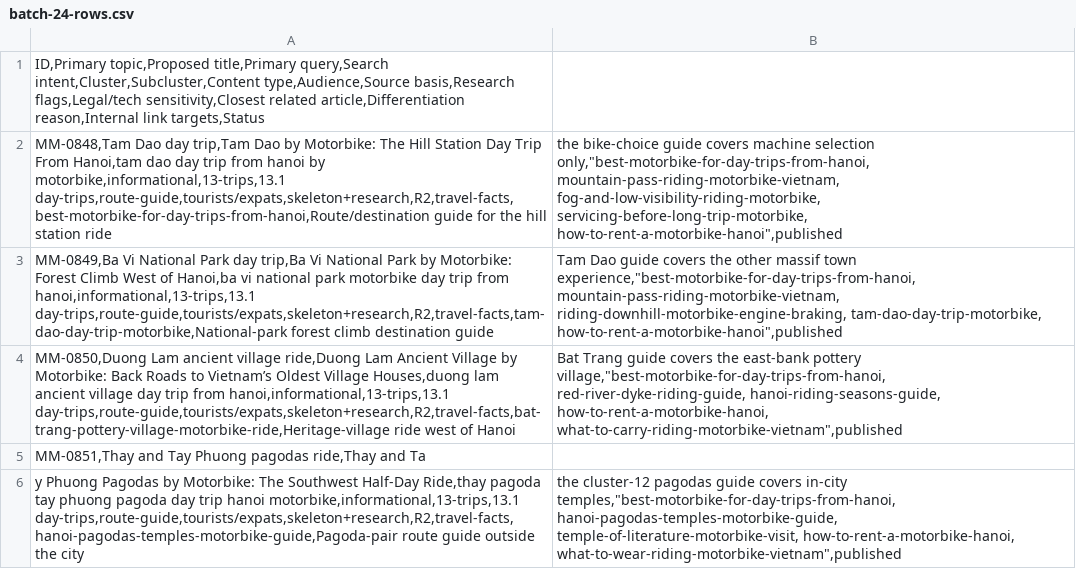
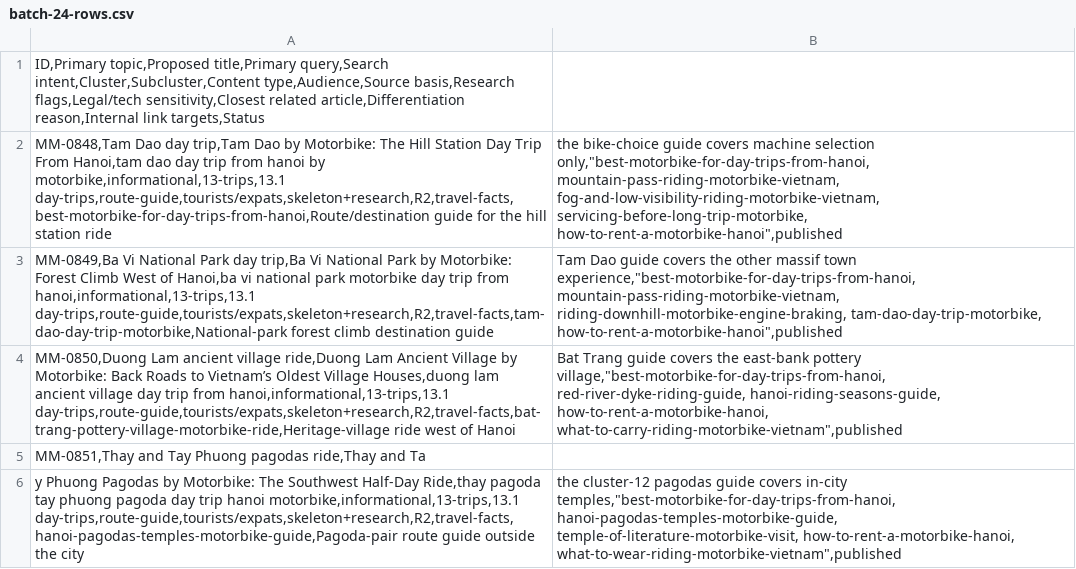
Before and after one commit to thuexemayhanoi/english, a CSV file: docs/matrix/batch-24-rows.csv, drawn as a sheet; only a part is shown; the diff covers the shown part only.

Commit message:
Batch 24 rows link repair: same truncated fog-slug fix in batch-24-rows.csv

```diff
--- a/docs/matrix/batch-24-rows.csv
+++ b/docs/matrix/batch-24-rows.csv
@@ -1,3 +1,3 @@
 ID,Primary topic,Proposed title,Primary query,Search intent,Cluster,Subcluster,Content type,Audience,Source basis,Research flags,Legal/tech sensitivity,Closest related article,Differentiation reason,Internal link targets,Status
-MM-0848,Tam Dao day trip,Tam Dao by Motorbike: The Hill Station Day Trip From Hanoi,tam dao day trip from hanoi by motorbike,informational,13-trips,13.1 day-trips,route-guide,tourists/expats,skeleton+research,R2,travel-facts,best-motorbike-for-day-trips-from-hanoi,Route/destination guide for the hill station ride; the bike-choice guide covers machine selection only,"best-motorbike-for-day-trips-from-hanoi, mountain-pass-riding-motorbike-vietnam, fog-and-low-visibility-riding-motorbike, servicing-before-long-trip-motorbike, how-to-rent-a-motorbike-hanoi",published
+MM-0848,Tam Dao day trip,Tam Dao by Motorbike: The Hill Station Day Trip From Hanoi,tam dao day trip from hanoi by motorbike,informational,13-trips,13.1 day-trips,route-guide,tourists/expats,skeleton+research,R2,travel-facts,best-motorbike-for-day-trips-from-hanoi,Route/destination guide for the hill station ride; the bike-choice guide covers machine selection only,"best-motorbike-for-day-trips-from-hanoi, mountain-pass-riding-motorbike-vietnam, fog-and-low-visibility-riding-motorbike-vietnam, servicing-before-long-trip-motorbike, how-to-rent-a-motorbike-hanoi",published
 MM-0849,Ba Vi National Park day trip,Ba Vi National Park by Motorbike: Forest Climb West of Hanoi,ba vi national park motorbike day trip from hanoi,informational,13-trips,13.1 day-trips,route-guide,tourists/expats,skeleton+research,R2,travel-facts,tam-dao-day-trip-motorbike,National-park forest climb destination guide; Tam Dao guide covers the other massif town experience,"best-motorbike-for-day-trips-from-hanoi, mountain-pass-riding-motorbike-vietnam, riding-downhill-motorbike-engine-braking, tam-dao-day-trip-motorbike, how-to-rent-a-motorbike-hanoi",published
```
Also changed, not shown: 3 edited cells elsewhere in this file.
